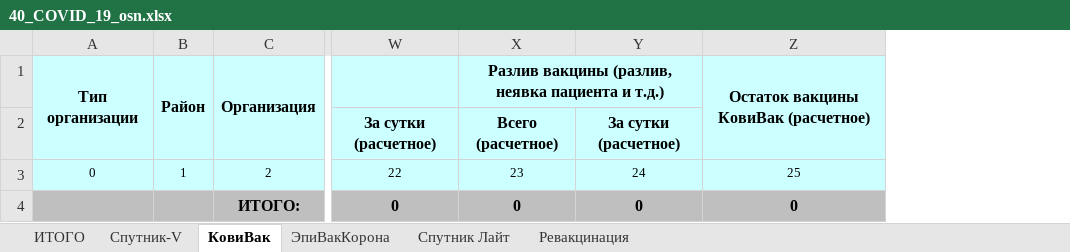
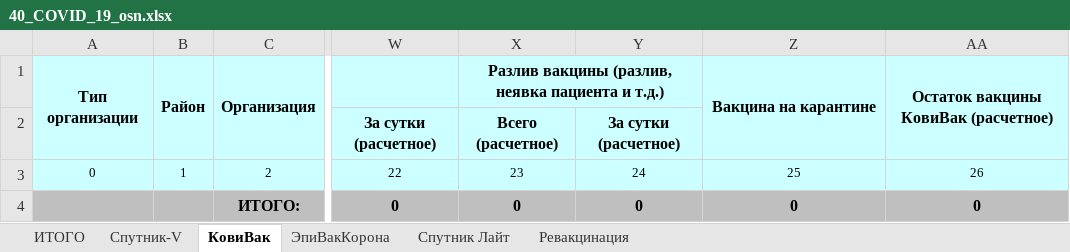
Before and after one commit to oleg-medovikov/miac_worker, an Excel workbook: help/40_COVID_19_osn.xlsx, sheet КовиВак, drawn as a sheet; only a part is shown, gaps mark what is left out; values as stored, in another font and other column widths than the file's, no borders; conditional formats not drawn; the diff names each change by its address in the sheet, - before the commit and + after, or states it on an @@ line.

Commit message:
update 40 covid add column

```diff
--- a/help/40_COVID_19_osn.xlsx (sheet КовиВак)
+++ b/help/40_COVID_19_osn.xlsx (sheet КовиВак)
+column AA, rows 1-4: Остаток вакцины КовиВак (расчетное) |  | 26 | 0
-Z1: Остаток вакцины КовиВак (расчетное)
+Z1: Вакцина на карантине
```
Also changed, not shown: sheet ИТОГО, sheet Спутник Лайт, sheet ЭпиВакКорона, sheet Спутник-V, formulas that keep their value, 11 other files.
